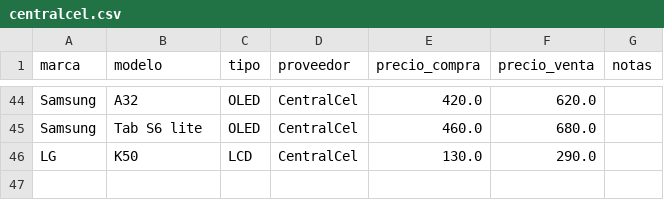
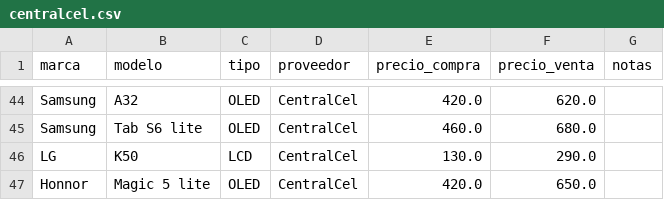
Before and after one commit to scz-red/lupo.lat, a CSV file: precios/data/centralcel.csv, drawn as a sheet; only a part is shown, gaps mark what is left out.

Commit message:
Update centralcel.csv

```diff
--- a/precios/data/centralcel.csv
+++ b/precios/data/centralcel.csv
@@ -46 +46,2 @@ Samsung,Tab S6 lite,OLED,CentralCel,460.0,680.0,
 LG,K50,LCD,CentralCel,130.0,290.0,
+Honnor,Magic 5 lite,OLED,CentralCel,420.0,650.0,
```
